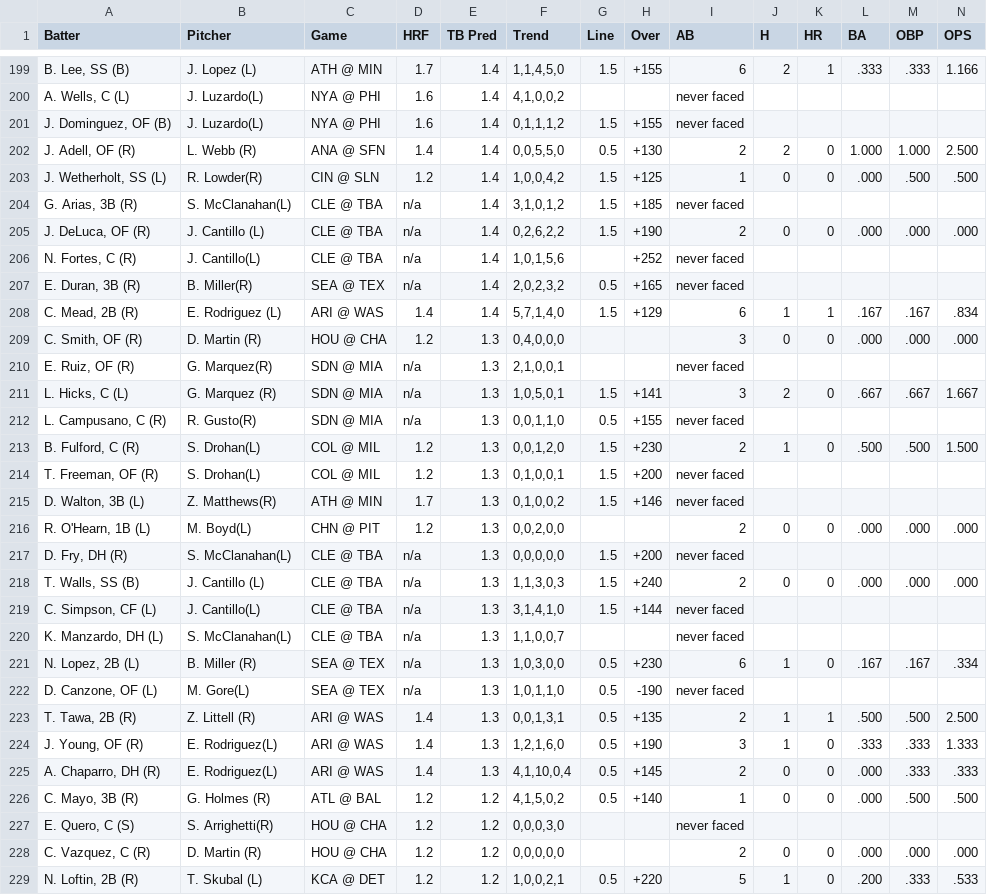
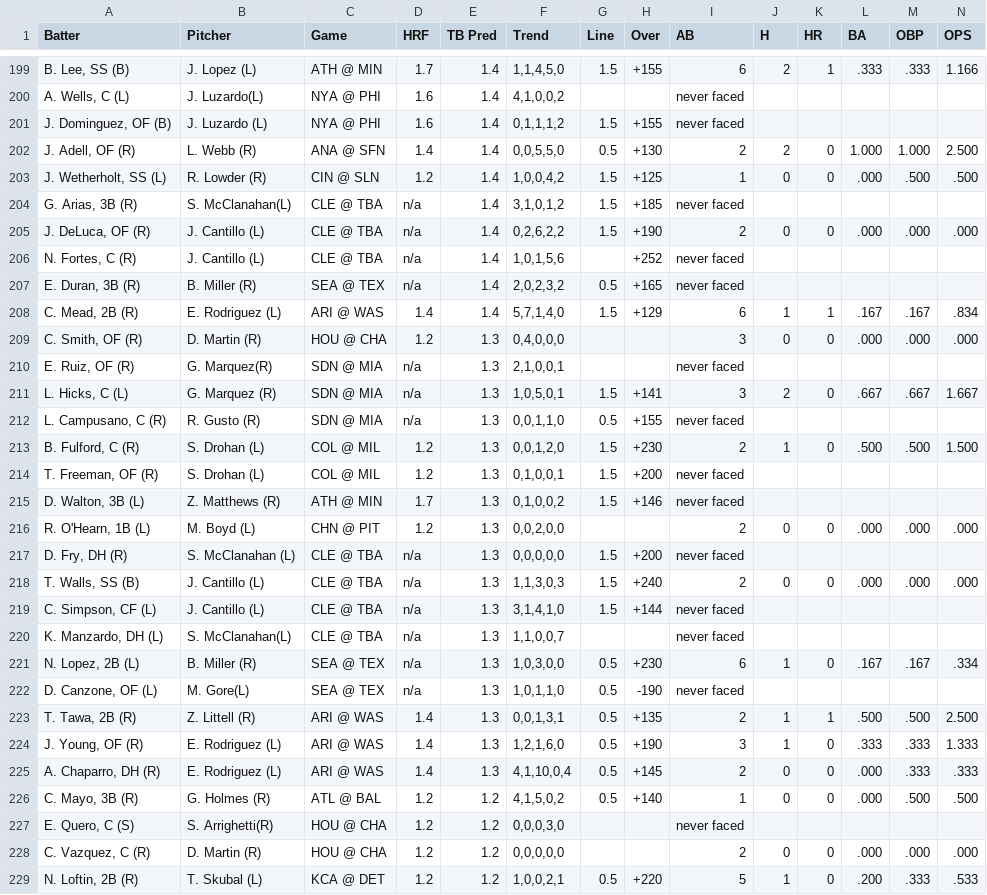
Before and after one commit to lgdsbrand/MLB-Hitters-Hub, a CSV file: backend/tb_pred_full.csv, drawn as a sheet; only a part is shown, gaps mark what is left out; the diff covers the shown part only.

```diff
--- a/backend/tb_pred_full.csv
+++ b/backend/tb_pred_full.csv
@@ -200,9 +200,9 @@ Batter,Pitcher,Game,HRF,TB Pred,Trend,Line,Over,AB,H,HR,BA,OBP,OPS
 "A. Wells, C (L)",J. Luzardo(L),NYA @ PHI,1.6,1.4,"4,1,0,0,2",,,never faced,,,,,
-"J. Dominguez, OF (B)",J. Luzardo(L),NYA @ PHI,1.6,1.4,"0,1,1,1,2",1.5,+155,never faced,,,,,
+"J. Dominguez, OF (B)",J. Luzardo (L),NYA @ PHI,1.6,1.4,"0,1,1,1,2",1.5,+155,never faced,,,,,
 "J. Adell, OF (R)",L. Webb (R),ANA @ SFN,1.4,1.4,"0,0,5,5,0",0.5,+130,2,2,0,1.000,1.000,2.500
-"J. Wetherholt, SS (L)",R. Lowder(R),CIN @ SLN,1.2,1.4,"1,0,0,4,2",1.5,+125,1,0,0,.000,.500,.500
+"J. Wetherholt, SS (L)",R. Lowder (R),CIN @ SLN,1.2,1.4,"1,0,0,4,2",1.5,+125,1,0,0,.000,.500,.500
 "G. Arias, 3B (R)",S. McClanahan(L),CLE @ TBA,n/a,1.4,"3,1,0,1,2",1.5,+185,never faced,,,,,
 "J. DeLuca, OF (R)",J. Cantillo (L),CLE @ TBA,n/a,1.4,"0,2,6,2,2",1.5,+190,2,0,0,.000,.000,.000
-"N. Fortes, C (R)",J. Cantillo(L),CLE @ TBA,n/a,1.4,"1,0,1,5,6",,+252,never faced,,,,,
-"E. Duran, 3B (R)",B. Miller(R),SEA @ TEX,n/a,1.4,"2,0,2,3,2",0.5,+165,never faced,,,,,
+"N. Fortes, C (R)",J. Cantillo (L),CLE @ TBA,n/a,1.4,"1,0,1,5,6",,+252,never faced,,,,,
+"E. Duran, 3B (R)",B. Miller (R),SEA @ TEX,n/a,1.4,"2,0,2,3,2",0.5,+165,never faced,,,,,
 "C. Mead, 2B (R)",E. Rodriguez (L),ARI @ WAS,1.4,1.4,"5,7,1,4,0",1.5,+129,6,1,1,.167,.167,.834
@@ -211,10 +211,10 @@ Batter,Pitcher,Game,HRF,TB Pred,Trend,Line,Over,AB,H,HR,BA,OBP,OPS
 "L. Hicks, C (L)",G. Marquez (R),SDN @ MIA,n/a,1.3,"1,0,5,0,1",1.5,+141,3,2,0,.667,.667,1.667
-"L. Campusano, C (R)",R. Gusto(R),SDN @ MIA,n/a,1.3,"0,0,1,1,0",0.5,+155,never faced,,,,,
-"B. Fulford, C (R)",S. Drohan(L),COL @ MIL,1.2,1.3,"0,0,1,2,0",1.5,+230,2,1,0,.500,.500,1.500
-"T. Freeman, OF (R)",S. Drohan(L),COL @ MIL,1.2,1.3,"0,1,0,0,1",1.5,+200,never faced,,,,,
-"D. Walton, 3B (L)",Z. Matthews(R),ATH @ MIN,1.7,1.3,"0,1,0,0,2",1.5,+146,never faced,,,,,
-"R. O'Hearn, 1B (L)",M. Boyd(L),CHN @ PIT,1.2,1.3,"0,0,2,0,0",,,2,0,0,.000,.000,.000
-"D. Fry, DH (R)",S. McClanahan(L),CLE @ TBA,n/a,1.3,"0,0,0,0,0",1.5,+200,never faced,,,,,
+"L. Campusano, C (R)",R. Gusto (R),SDN @ MIA,n/a,1.3,"0,0,1,1,0",0.5,+155,never faced,,,,,
+"B. Fulford, C (R)",S. Drohan (L),COL @ MIL,1.2,1.3,"0,0,1,2,0",1.5,+230,2,1,0,.500,.500,1.500
+"T. Freeman, OF (R)",S. Drohan (L),COL @ MIL,1.2,1.3,"0,1,0,0,1",1.5,+200,never faced,,,,,
+"D. Walton, 3B (L)",Z. Matthews (R),ATH @ MIN,1.7,1.3,"0,1,0,0,2",1.5,+146,never faced,,,,,
+"R. O'Hearn, 1B (L)",M. Boyd (L),CHN @ PIT,1.2,1.3,"0,0,2,0,0",,,2,0,0,.000,.000,.000
+"D. Fry, DH (R)",S. McClanahan (L),CLE @ TBA,n/a,1.3,"0,0,0,0,0",1.5,+200,never faced,,,,,
 "T. Walls, SS (B)",J. Cantillo (L),CLE @ TBA,n/a,1.3,"1,1,3,0,3",1.5,+240,2,0,0,.000,.000,.000
-"C. Simpson, CF (L)",J. Cantillo(L),CLE @ TBA,n/a,1.3,"3,1,4,1,0",1.5,+144,never faced,,,,,
+"C. Simpson, CF (L)",J. Cantillo (L),CLE @ TBA,n/a,1.3,"3,1,4,1,0",1.5,+144,never faced,,,,,
 "K. Manzardo, DH (L)",S. McClanahan(L),CLE @ TBA,n/a,1.3,"1,1,0,0,7",,,never faced,,,,,
@@ -223,4 +223,4 @@ Batter,Pitcher,Game,HRF,TB Pred,Trend,Line,Over,AB,H,HR,BA,OBP,OPS
 "T. Tawa, 2B (R)",Z. Littell (R),ARI @ WAS,1.4,1.3,"0,0,1,3,1",0.5,+135,2,1,1,.500,.500,2.500
-"J. Young, OF (R)",E. Rodriguez(L),ARI @ WAS,1.4,1.3,"1,2,1,6,0",0.5,+190,3,1,0,.333,.333,1.333
-"A. Chaparro, DH (R)",E. Rodriguez(L),ARI @ WAS,1.4,1.3,"4,1,10,0,4",0.5,+145,2,0,0,.000,.333,.333
+"J. Young, OF (R)",E. Rodriguez (L),ARI @ WAS,1.4,1.3,"1,2,1,6,0",0.5,+190,3,1,0,.333,.333,1.333
+"A. Chaparro, DH (R)",E. Rodriguez (L),ARI @ WAS,1.4,1.3,"4,1,10,0,4",0.5,+145,2,0,0,.000,.333,.333
 "C. Mayo, 3B (R)",G. Holmes (R),ATL @ BAL,1.2,1.2,"4,1,5,0,2",0.5,+140,1,0,0,.000,.500,.500
```
Also changed, not shown: 105 edited cells elsewhere in this file, backend/bvp_full.csv, backend/hit_pred_full.csv, 3 other files.
